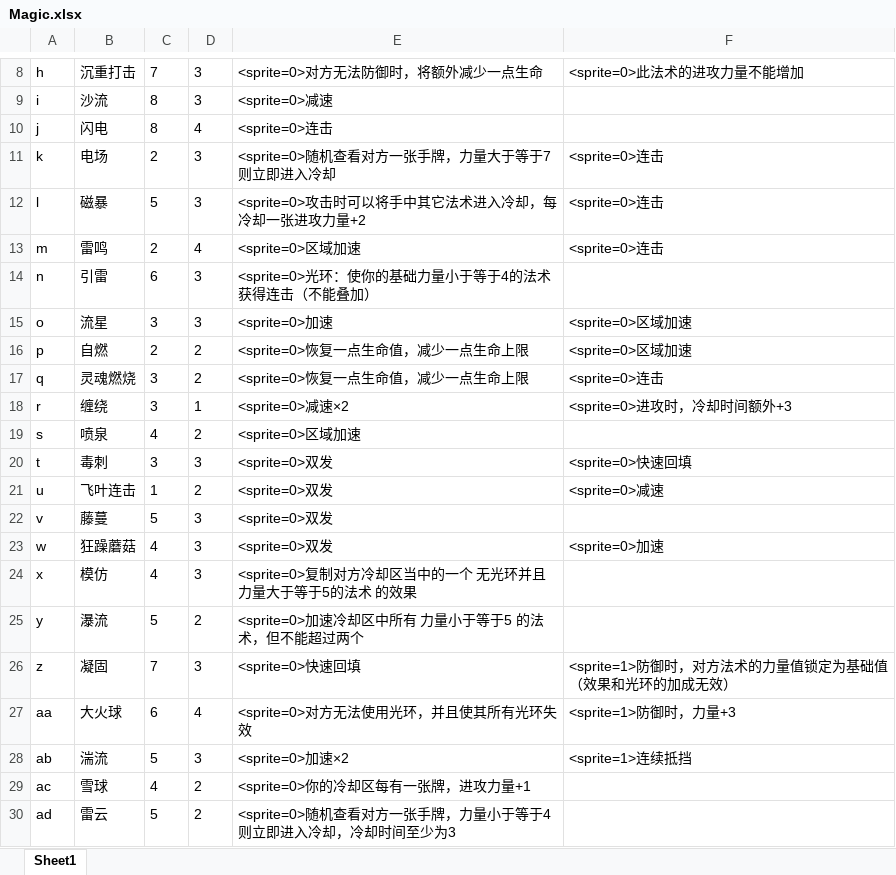
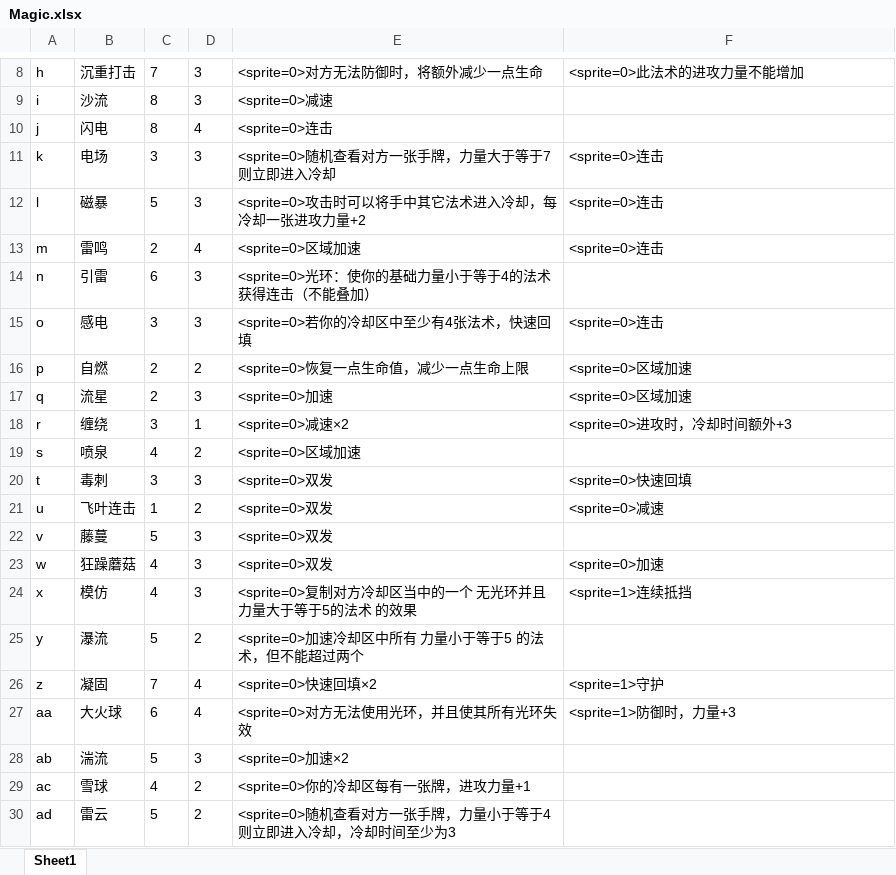
Before and after one commit to BruiseBuill/Card, an Excel workbook: Assets/Resource/MagicFight2/Magic.xlsx, sheet Sheet1, drawn as a sheet; only a part is shown, gaps mark what is left out; values as stored, in another font and other column widths than the file's, no borders; the diff names each change by its address in the sheet, - before the commit and + after, or states it on an @@ line.

```diff
--- a/Assets/Resource/MagicFight2/Magic.xlsx (sheet Sheet1)
+++ b/Assets/Resource/MagicFight2/Magic.xlsx (sheet Sheet1)
-C11: 2
+C11: 3
-B15: 流星
+B15: 感电
-E15: <sprite=0>加速
+E15: <sprite=0>若你的冷却区中至少有4张法术，快速回填
-F15: <sprite=0>区域加速
+F15: <sprite=0>连击
-B17: 灵魂燃烧
+B17: 流星
-C17: 3
+C17: 2
-D17: 2
+D17: 3
-E17: <sprite=0>恢复一点生命值，减少一点生命上限
+E17: <sprite=0>加速
-F17: <sprite=0>连击
+F17: <sprite=0>区域加速
-F24: (empty)
+F24: <sprite=1>连续抵挡
-D26: 3
+D26: 4
-E26: <sprite=0>快速回填
+E26: <sprite=0>快速回填×2
-F26: <sprite=1>防御时，对方法术的力量值锁定为基础值（效果和光环的加成无效）
+F26: <sprite=1>守护
-F28: <sprite=1>连续抵挡
+F28: (empty)
```
Also changed, not shown: 9 other files.
